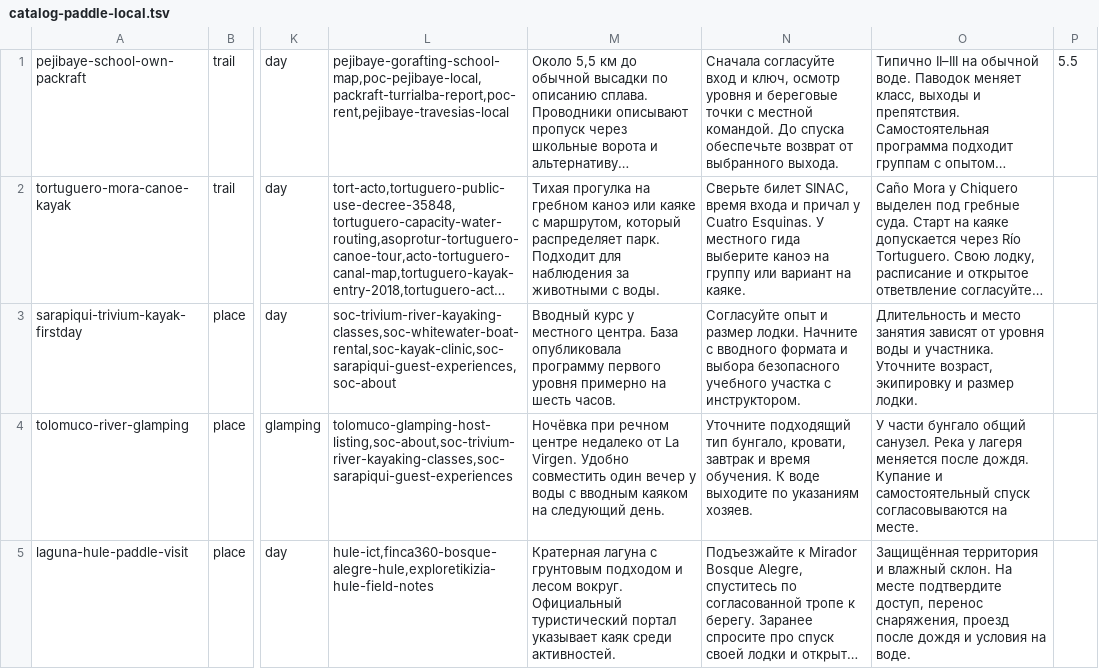
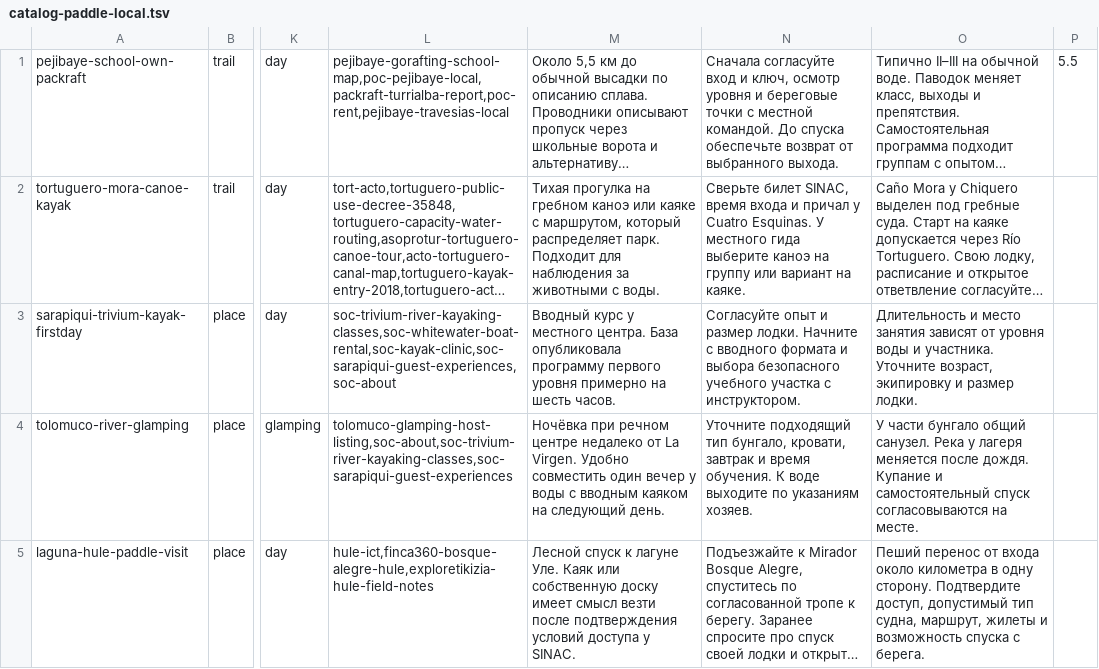
Before and after one commit to Paldd/costa-rica-travel-atlas, a TSV file: data/catalog-paddle-local.tsv, drawn as a sheet; only a part is shown, gaps mark what is left out; long unchanged cells end in …; the diff covers the shown part only; the diff names each change by its address in the sheet, - before the commit and + after, or states it on an @@ line.

```diff
--- a/data/catalog-paddle-local.tsv
+++ b/data/catalog-paddle-local.tsv
-M5: Кратерная лагуна с грунтовым подходом и лесом вокруг. Официальный туристический портал указывает каяк среди активностей.
+M5: Лесной спуск к лагуне Уле. Каяк или собственную доску имеет смысл везти после подтверждения условий доступа у SINAC.
-O5: Защищённая территория и влажный склон. На месте подтвердите доступ, перенос снаряжения, проезд после дождя и условия на воде.
+O5: Пеший перенос от входа около километра в одну сторону. Подтвердите доступ, допустимый тип судна, маршрут, жилеты и возможность спуска с берега.
```
Also changed, not shown: 7 edited cells elsewhere in this file, data/catalog-crater-weekends-nov23.tsv, data/catalog-weekends.tsv, 26 other files.
